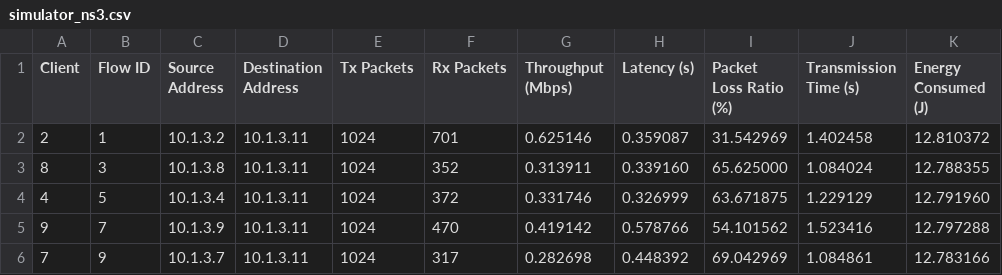
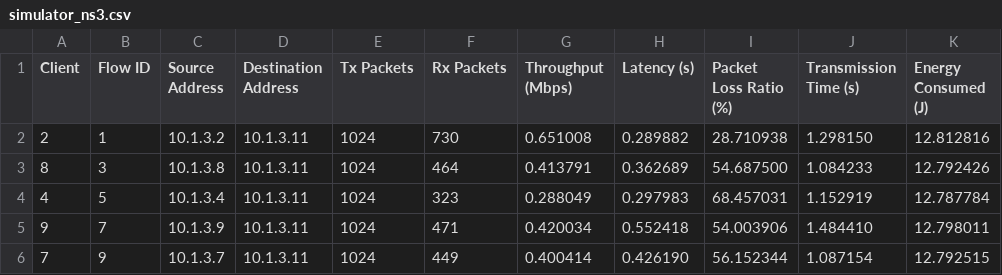
Before and after one commit to cleyber-bezerra/SplitLearning-Wireless, a CSV file: csv/ns3/simulator_ns3.csv, drawn as a sheet; only a part is shown; the diff covers the shown part only.

```diff
--- a/csv/ns3/simulator_ns3.csv
+++ b/csv/ns3/simulator_ns3.csv
@@ -1,6 +1,6 @@
 Client,Flow ID,Source Address,Destination Address,Tx Packets,Rx Packets,Throughput (Mbps),Latency (s),Packet Loss Ratio (%),Transmission Time (s),Energy Consumed (J)
-2,1,10.1.3.2,10.1.3.11,1024,701,0.625146,0.359087,31.542969,1.402458,12.810372
-8,3,10.1.3.8,10.1.3.11,1024,352,0.313911,0.339160,65.625000,1.084024,12.788355
-4,5,10.1.3.4,10.1.3.11,1024,372,0.331746,0.326999,63.671875,1.229129,12.791960
-9,7,10.1.3.9,10.1.3.11,1024,470,0.419142,0.578766,54.101562,1.523416,12.797288
-7,9,10.1.3.7,10.1.3.11,1024,317,0.282698,0.448392,69.042969,1.084861,12.783166
+2,1,10.1.3.2,10.1.3.11,1024,730,0.651008,0.289882,28.710938,1.298150,12.812816
+8,3,10.1.3.8,10.1.3.11,1024,464,0.413791,0.362689,54.687500,1.084233,12.792426
+4,5,10.1.3.4,10.1.3.11,1024,323,0.288049,0.297983,68.457031,1.152919,12.787784
+9,7,10.1.3.9,10.1.3.11,1024,471,0.420034,0.552418,54.003906,1.484410,12.798011
+7,9,10.1.3.7,10.1.3.11,1024,449,0.400414,0.426190,56.152344,1.087154,12.792515
```
Also changed, not shown: 31 edited cells elsewhere in this file, 13 other files.
